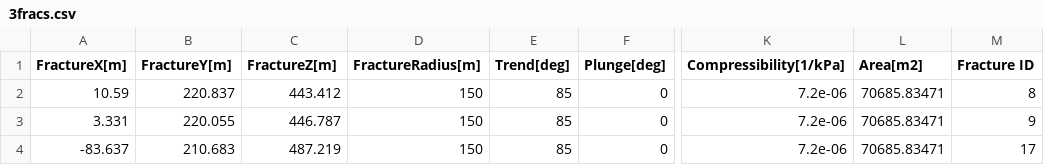
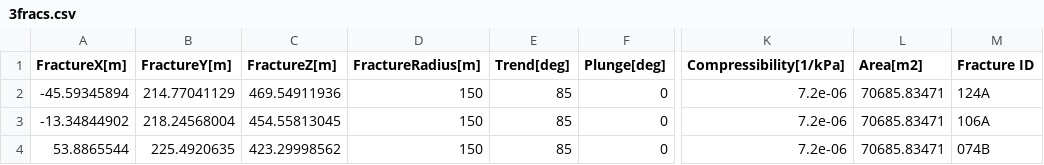
Before and after one commit to drebbel1z/3frac_w_tracer, a CSV file: 3fracs.csv, drawn as a sheet; only a part is shown, gaps mark what is left out; the diff names each change by its address in the sheet, - before the commit and + after, or states it on an @@ line.

```diff
--- a/3fracs.csv
+++ b/3fracs.csv
-A2 (FractureX[m]): 10.59
+A2 (FractureX[m]): -45.59345894
-B2 (FractureY[m]): 220.837
+B2 (FractureY[m]): 214.77041129
-C2 (FractureZ[m]): 443.412
+C2 (FractureZ[m]): 469.54911936
-M2 (Fracture ID): 8
+M2 (Fracture ID): 124A
-A3 (FractureX[m]): 3.331
+A3 (FractureX[m]): -13.34844902
-B3 (FractureY[m]): 220.055
+B3 (FractureY[m]): 218.24568004
-C3 (FractureZ[m]): 446.787
+C3 (FractureZ[m]): 454.55813045
-M3 (Fracture ID): 9
+M3 (Fracture ID): 106A
-A4 (FractureX[m]): -83.637
+A4 (FractureX[m]): 53.8865544
-B4 (FractureY[m]): 210.683
+B4 (FractureY[m]): 225.4920635
-C4 (FractureZ[m]): 487.219
+C4 (FractureZ[m]): 423.29998562
-M4 (Fracture ID): 17
+M4 (Fracture ID): 074B
```
Also changed, not shown: 28 other files.
